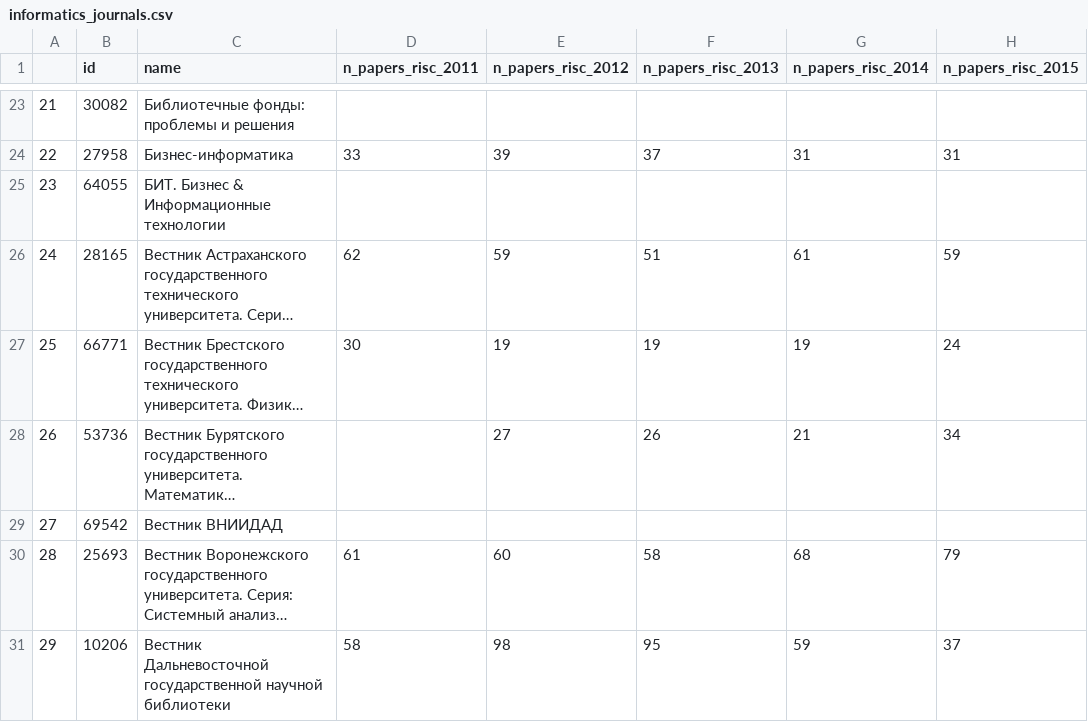
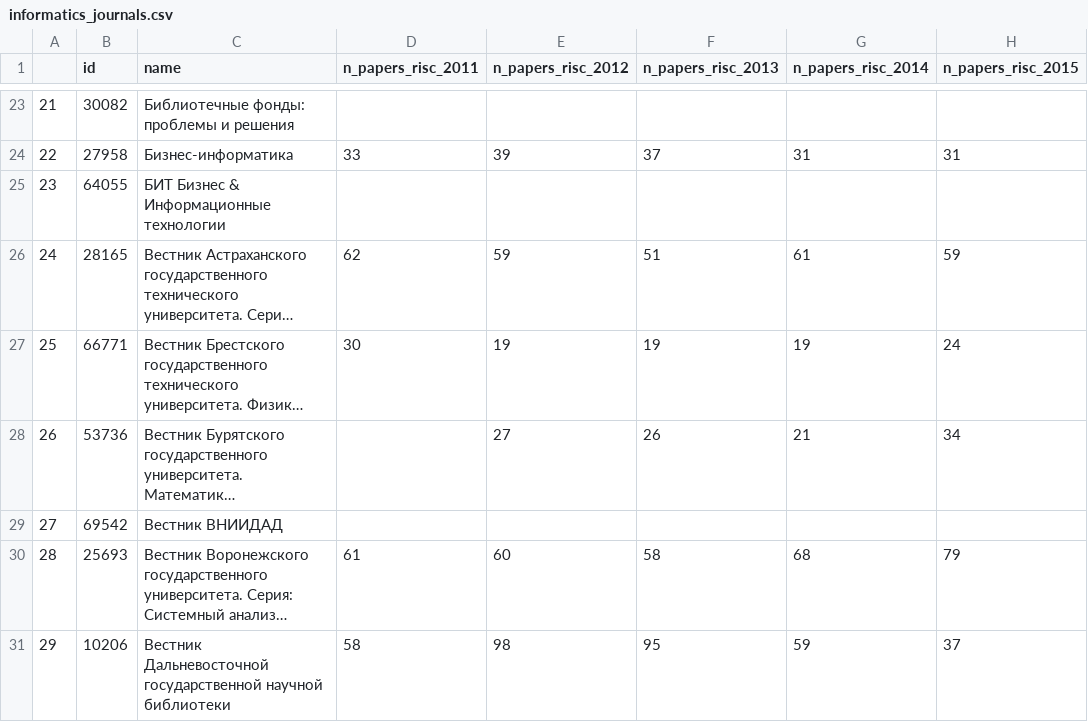
Before and after one commit to EliasPotapov/EU_task, a CSV file: informatics_journals.csv, drawn as a sheet; only a part is shown, gaps mark what is left out; long unchanged cells end in …; the diff names each change by its address in the sheet, - before the commit and + after, or states it on an @@ line.

Commit message:
Update informatics_journals.csv

```diff
--- a/informatics_journals.csv
+++ b/informatics_journals.csv
-C25 (name): БИТ. Бизнес & Информационные технологии
+C25 (name): БИТ Бизнес & Информационные технологии
```
